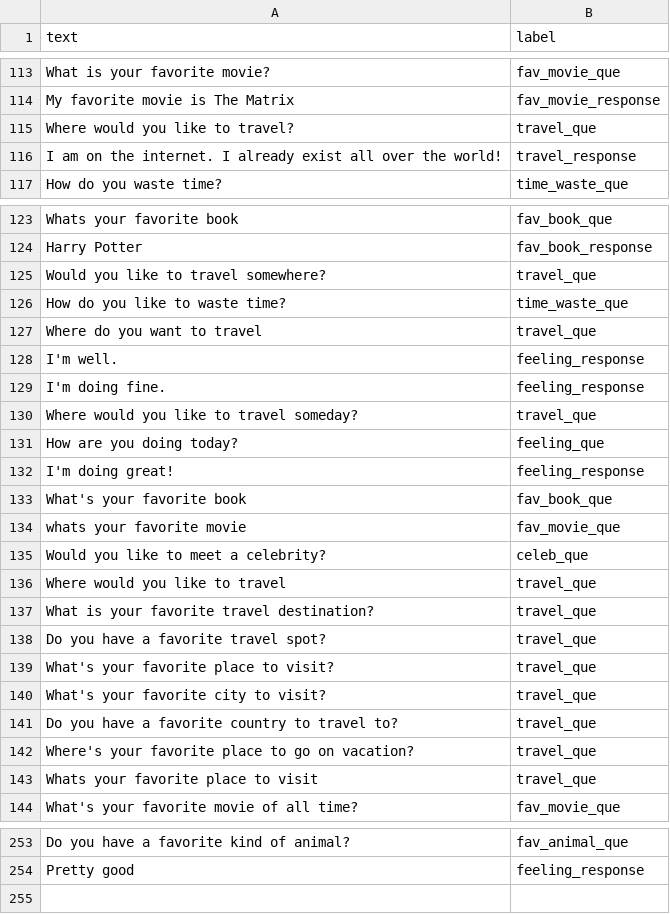
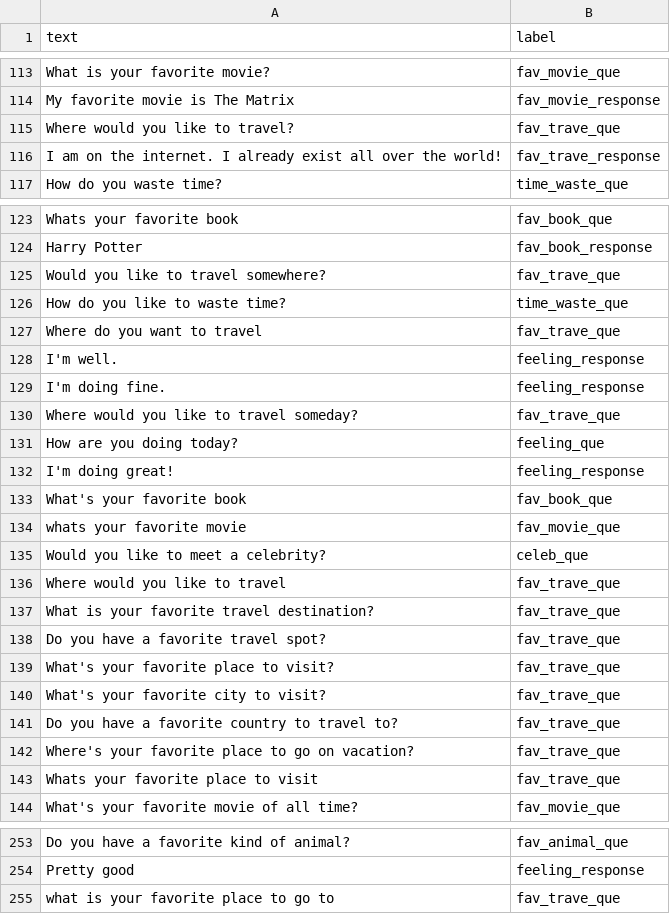
Before and after one commit to Kyn5600/Mimir, a CSV file: conversational_english.csv, drawn as a sheet; only a part is shown, gaps mark what is left out; the diff covers the shown part only.

Commit message:
Full fixed response

```diff
--- a/conversational_english.csv
+++ b/conversational_english.csv
@@ -114,4 +114,4 @@ What is your favorite movie?,fav_movie_que
 My favorite movie is The Matrix,fav_movie_response
-Where would you like to travel?,travel_que
-I am on the internet. I already exist all over the world!,travel_response
+Where would you like to travel?,fav_trave_que
+I am on the internet. I already exist all over the world!,fav_trave_response
 How do you waste time?,time_waste_que
@@ -124,8 +124,8 @@ Whats your favorite book,fav_book_que
 Harry Potter,fav_book_response
-Would you like to travel somewhere?,travel_que
+Would you like to travel somewhere?,fav_trave_que
 How do you like to waste time?,time_waste_que
-Where do you want to travel,travel_que
+Where do you want to travel,fav_trave_que
 I'm well.,feeling_response
 I'm doing fine.,feeling_response
-Where would you like to travel someday?,travel_que
+Where would you like to travel someday?,fav_trave_que
 How are you doing today?,feeling_que
@@ -135,10 +135,10 @@ whats your favorite movie,fav_movie_que
 Would you like to meet a celebrity?,celeb_que
-Where would you like to travel,travel_que
-What is your favorite travel destination?,travel_que
-Do you have a favorite travel spot?,travel_que
-What's your favorite place to visit?,travel_que
-What's your favorite city to visit?,travel_que
-Do you have a favorite country to travel to?,travel_que
-Where's your favorite place to go on vacation?,travel_que
-Whats your favorite place to visit,travel_que
+Where would you like to travel,fav_trave_que
+What is your favorite travel destination?,fav_trave_que
+Do you have a favorite travel spot?,fav_trave_que
+What's your favorite place to visit?,fav_trave_que
+What's your favorite city to visit?,fav_trave_que
+Do you have a favorite country to travel to?,fav_trave_que
+Where's your favorite place to go on vacation?,fav_trave_que
+Whats your favorite place to visit,fav_trave_que
 What's your favorite movie of all time?,fav_movie_que
@@ -254 +254,2 @@ Do you have a favorite kind of animal?,fav_animal_que
 Pretty good,feeling_response
+what is your favorite place to go to,fav_trave_que
```
Also changed, not shown: 5 edited cells elsewhere in this file, 3 other files.
